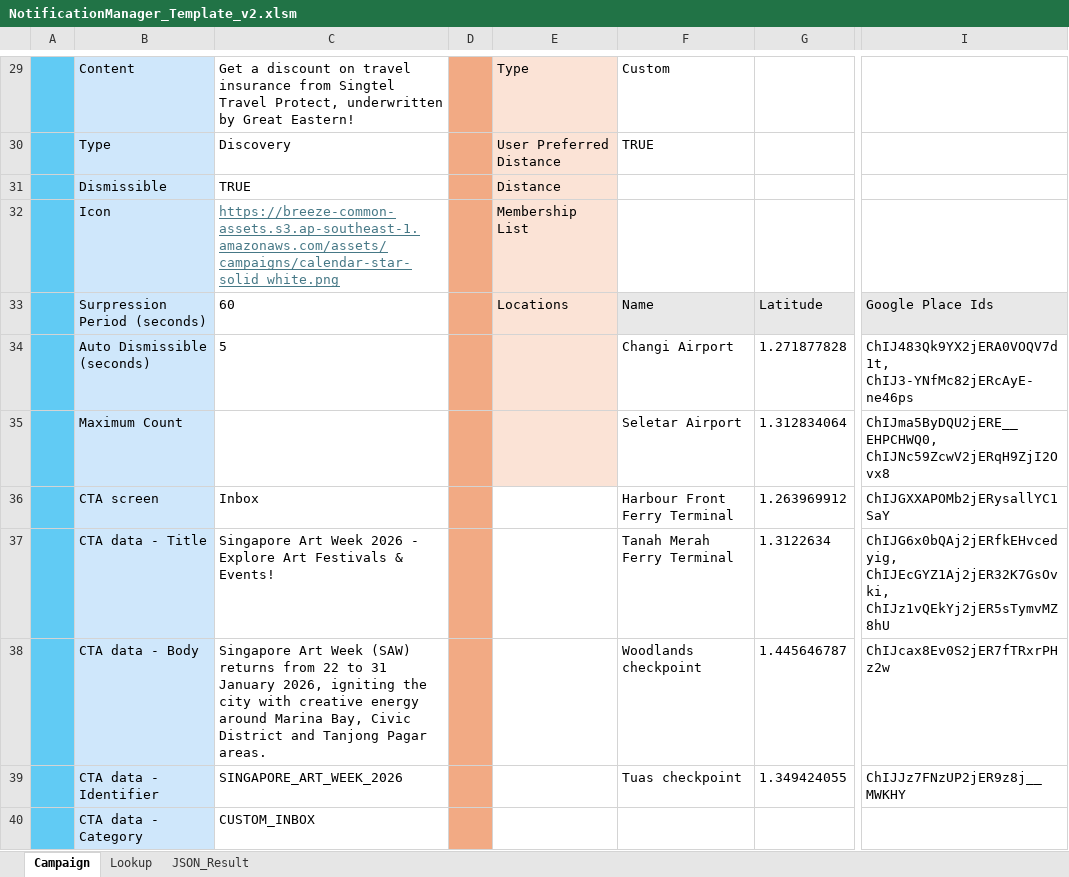
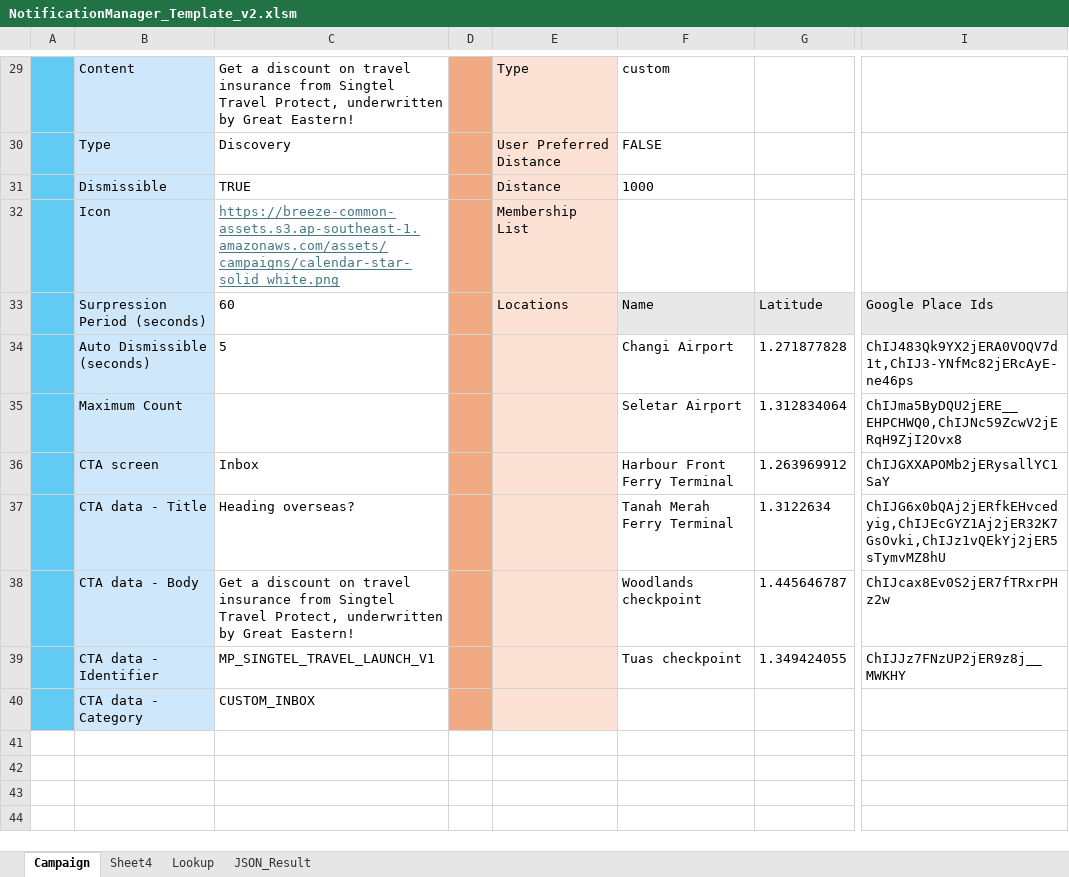
Before and after one commit to dsfirman/notificationmanager, an Excel workbook: NotificationManager_Template_v2.xlsm, sheet Campaign, drawn as a sheet; only a part is shown, gaps mark what is left out; values as stored, in another font and other column widths than the file's, no borders; charts and pictures not drawn; the diff covers the shown part only; the diff names each change by its address in the sheet, - before the commit and + after, or states it on an @@ line.

```diff
--- a/NotificationManager_Template_v2.xlsm (sheet Campaign)
+++ b/NotificationManager_Template_v2.xlsm (sheet Campaign)
+sheet tab: Sheet4
-F29: Custom
+F29: custom
-F30: TRUE
+F30: FALSE
-F31: (empty)
+F31: 1000
-I34: ChIJ483Qk9YX2jERA0VOQV7d1t, ChIJ3-YNfMc82jERcAyE-ne46ps
+I34: ChIJ483Qk9YX2jERA0VOQV7d1t,ChIJ3-YNfMc82jERcAyE-ne46ps
-I35: ChIJma5ByDQU2jERE__EHPCHWQ0, ChIJNc59ZcwV2jERqH9ZjI2Ovx8
+I35: ChIJma5ByDQU2jERE__EHPCHWQ0,ChIJNc59ZcwV2jERqH9ZjI2Ovx8
-E36:E40 fill: none
+E36:E40 fill: #FBE2D5
-C37: Singapore Art Week 2026 - Explore Art Festivals & Events!
+C37: Heading overseas?
-I37: ChIJG6x0bQAj2jERfkEHvcedyig, ChIJEcGYZ1Aj2jER32K7GsOvki, ChIJz1vQEkYj2jER5sTymvMZ8hU
+I37: ChIJG6x0bQAj2jERfkEHvcedyig,ChIJEcGYZ1Aj2jER32K7GsOvki,ChIJz1vQEkYj2jER5sTymvMZ8hU
-C38: Singapore Art Week (SAW) returns from 22 to 31 January 2026, igniting the city with creative energy around Marina Bay, Civic District and Tanjong Pagar areas.
+C38: Get a discount on travel insurance from Singtel Travel Protect, underwritten by Great Eastern!
-C39: SINGAPORE_ART_WEEK_2026
+C39: MP_SINGTEL_TRAVEL_LAUNCH_V1
```
Also changed, not shown: 4 added rows, 4 removed rows, 16 edited cells, cell formats and merged cells elsewhere in this sheet, sheet Lookup, charts or pictures.
